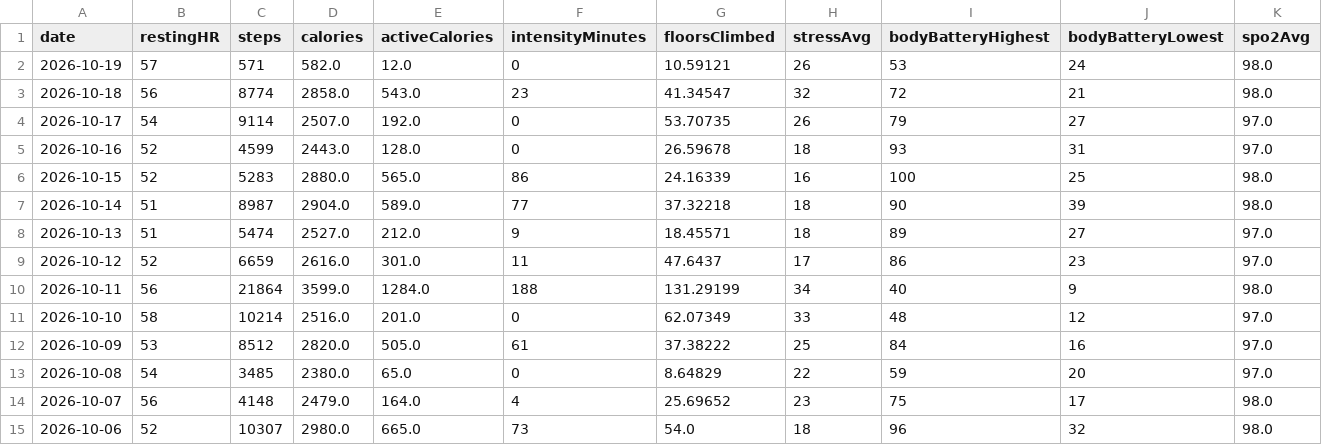
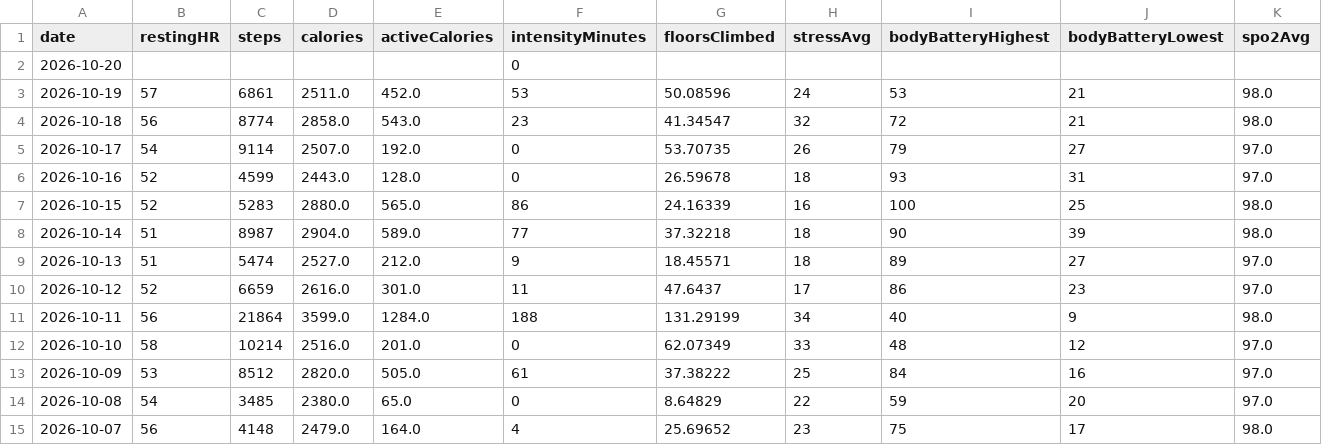
Before and after one commit to Globalcare2026/garmin-sync, a CSV file: data/latest/daily.csv, drawn as a sheet.

```diff
--- a/data/latest/daily.csv
+++ b/data/latest/daily.csv
@@ -1,3 +1,4 @@
 date,restingHR,steps,calories,activeCalories,intensityMinutes,floorsClimbed,stressAvg,bodyBatteryHighest,bodyBatteryLowest,spo2Avg
-2026-10-19,57,571,582.0,12.0,0,10.59121,26,53,24,98.0
+2026-10-20,,,,,0,,,,,
+2026-10-19,57,6861,2511.0,452.0,53,50.08596,24,53,21,98.0
 2026-10-18,56,8774,2858.0,543.0,23,41.34547,32,72,21,98.0
@@ -14,2 +15 @@ date,restingHR,steps,calories,activeCalories,intensityMinutes,floorsClimbed,stre
 2026-10-07,56,4148,2479.0,164.0,4,25.69652,23,75,17,98.0
-2026-10-06,52,10307,2980.0,665.0,73,54.0,18,96,32,98.0
```
Also changed, not shown: data/latest/activities.csv, 6 other files.
